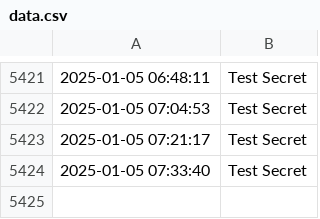
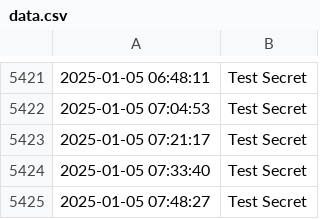
Before and after one commit to mjh-ds/test_action, a CSV file: data/data.csv, drawn as a sheet; only a part is shown, gaps mark what is left out.

```diff
--- a/data/data.csv
+++ b/data/data.csv
@@ -5424 +5424,2 @@
 2025-01-05 07:33:40, Test Secret
+2025-01-05 07:48:27, Test Secret
```
